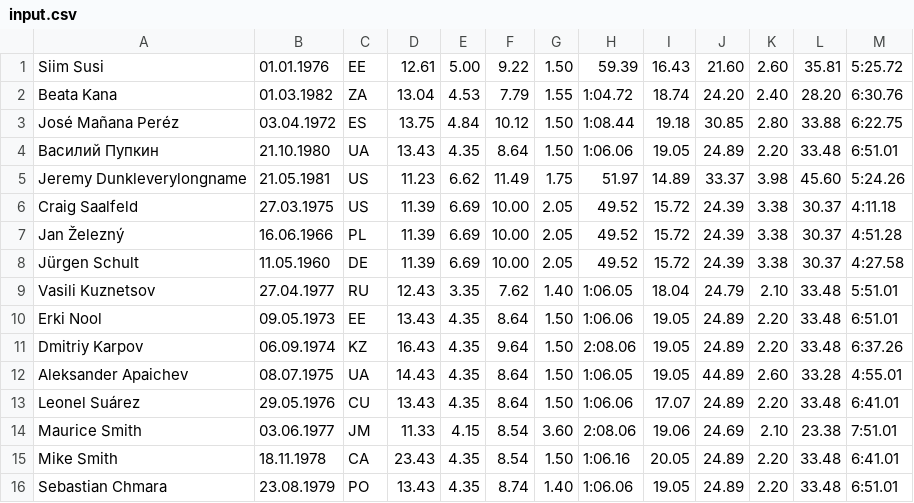
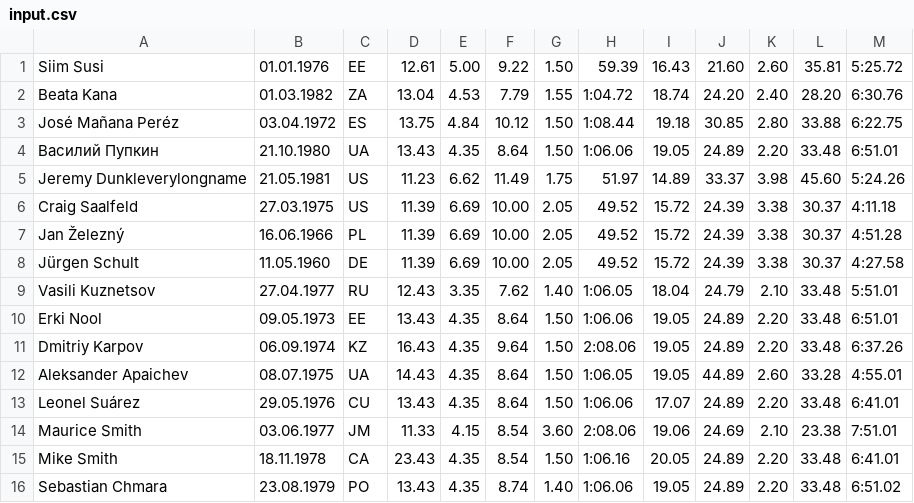
Before and after one commit to angryziber/java-course, a CSV file: src/net/azib/java/students/t092861/homework/inputs/input.csv, drawn as a sheet.

Commit message:
homework tests v0530 scv input file update

```diff
--- a/src/net/azib/java/students/t092861/homework/inputs/input.csv
+++ b/src/net/azib/java/students/t092861/homework/inputs/input.csv
@@ -15,2 +15,2 @@
 "Mike Smith",18.11.1978,CA,23.43,4.35,8.54,1.50,1:06.16,20.05,24.89,2.20,33.48,6:41.01
-"Sebastian Chmara",23.08.1979,PO,13.43,4.35,8.74,1.40,1:06.06,19.05,24.89,2.20,33.48,6:51.01
+"Sebastian Chmara",23.08.1979,PO,13.43,4.35,8.74,1.40,1:06.06,19.05,24.89,2.20,33.48,6:51.02
```
